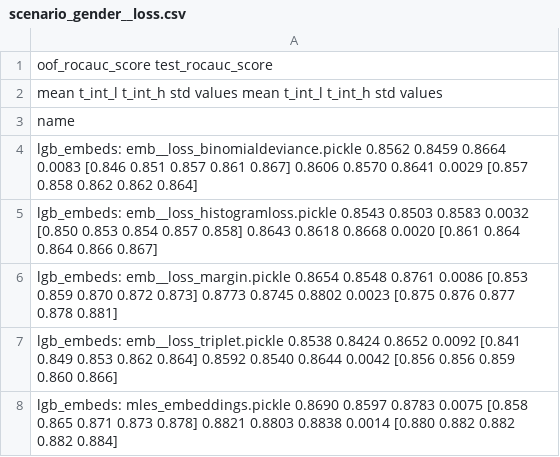
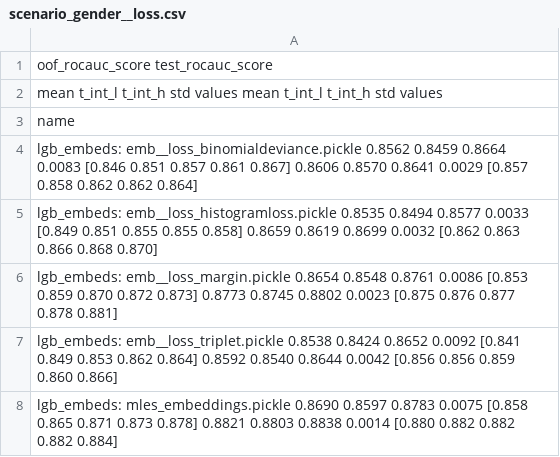
Before and after one commit to dllllb/pytorch-lifestream, a CSV file: experiments/scenario_gender/results/scenario_gender__loss.csv, drawn as a sheet.

Commit message:
fix histogram loss

```diff
--- a/experiments/scenario_gender/results/scenario_gender__loss.csv
+++ b/experiments/scenario_gender/results/scenario_gender__loss.csv
@@ -4,3 +4,3 @@ name
 lgb_embeds: emb__loss_binomialdeviance.pickle           0.8562  0.8459  0.8664 0.0083  [0.846 0.851 0.857 0.861 0.867]            0.8606  0.8570  0.8641 0.0029  [0.857 0.858 0.862 0.862 0.864]
-lgb_embeds: emb__loss_histogramloss.pickle              0.8543  0.8503  0.8583 0.0032  [0.850 0.853 0.854 0.857 0.858]            0.8643  0.8618  0.8668 0.0020  [0.861 0.864 0.864 0.866 0.867]
+lgb_embeds: emb__loss_histogramloss.pickle              0.8535  0.8494  0.8577 0.0033  [0.849 0.851 0.855 0.855 0.858]            0.8659  0.8619  0.8699 0.0032  [0.862 0.863 0.866 0.868 0.870]
 lgb_embeds: emb__loss_margin.pickle                     0.8654  0.8548  0.8761 0.0086  [0.853 0.859 0.870 0.872 0.873]            0.8773  0.8745  0.8802 0.0023  [0.875 0.876 0.877 0.878 0.881]
```
Also changed, not shown: 1 other file.
